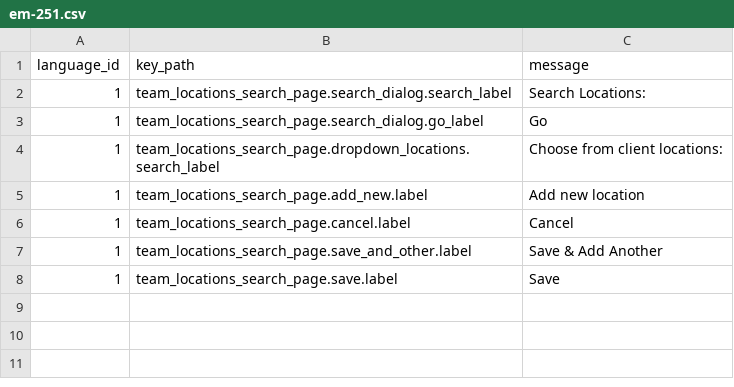
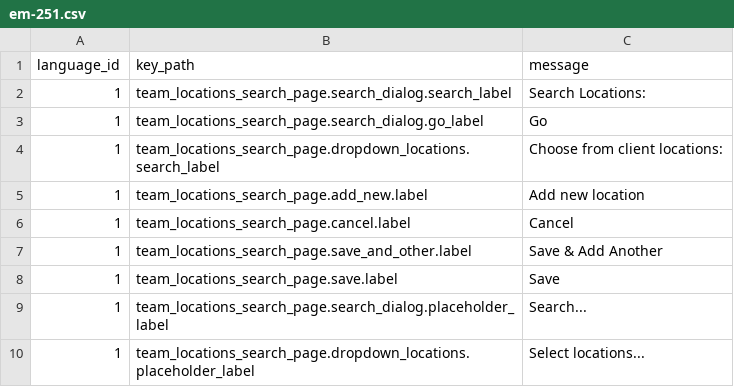
Before and after one commit to pohualin/EM_server, a CSV file: database/src/main/resources/changelog/sprint_5/data/em-251.csv, drawn as a sheet.

Commit message:
EM-251: strings

```diff
--- a/database/src/main/resources/changelog/sprint_5/data/em-251.csv
+++ b/database/src/main/resources/changelog/sprint_5/data/em-251.csv
@@ -8 +8,3 @@ language_id;key_path;message
 1;team_locations_search_page.save.label;Save
+1;team_locations_search_page.search_dialog.placeholder_label;Search...
+1;team_locations_search_page.dropdown_locations.placeholder_label;Select locations...
```
